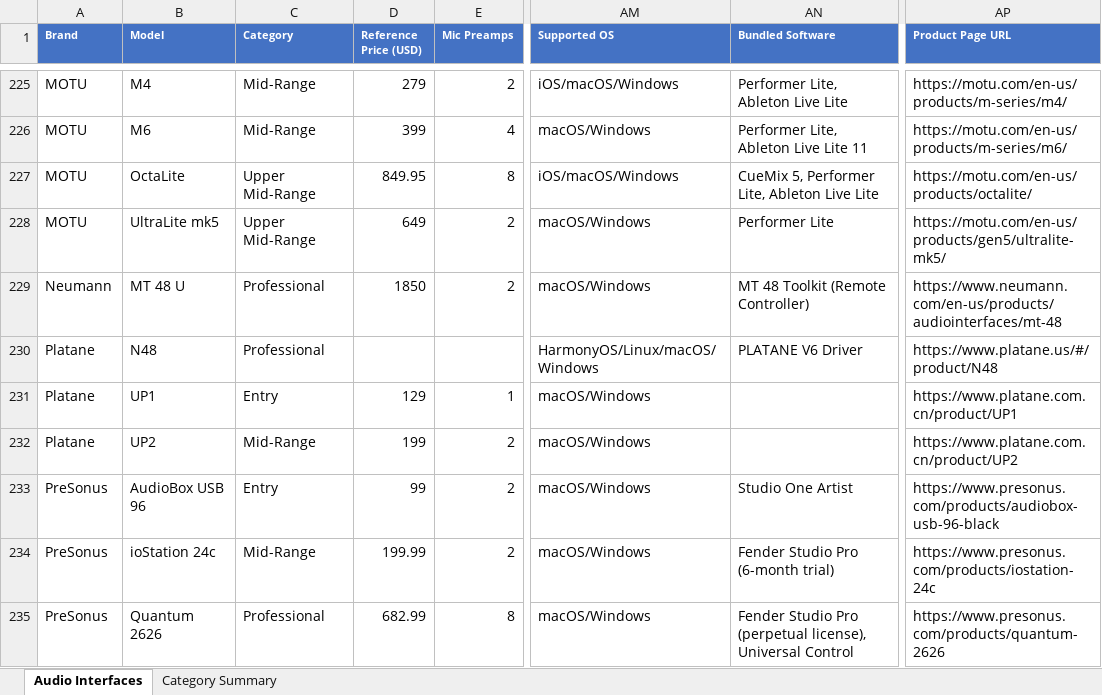
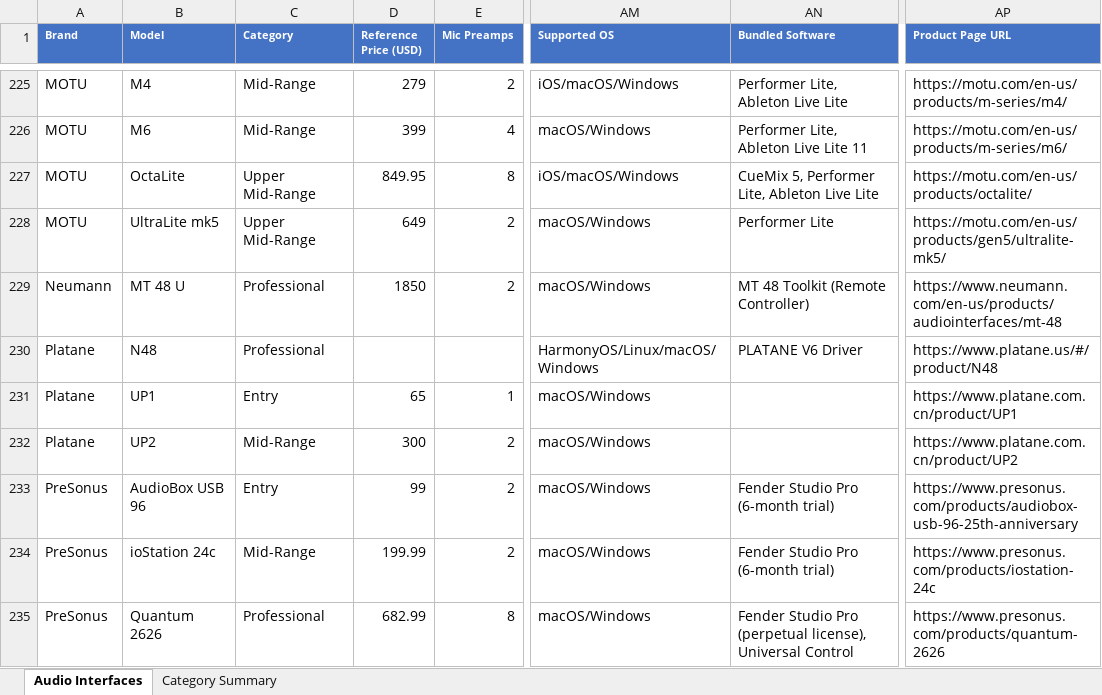
Before and after one commit to semnil/audio-interface-compare-site, an Excel workbook: data/audio_interfaces.xlsx, sheet Audio Interfaces, drawn as a sheet; only a part is shown, gaps mark what is left out; values as stored, in another font and other column widths than the file's, no borders; the diff covers the shown part only; the diff names each change by its address in the sheet, - before the commit and + after, or states it on an @@ line.

```diff
--- a/data/audio_interfaces.xlsx (sheet Audio Interfaces)
+++ b/data/audio_interfaces.xlsx (sheet Audio Interfaces)
-D231 (Reference Price (USD)): 129
+D231 (Reference Price (USD)): 65
-D232 (Reference Price (USD)): 199
+D232 (Reference Price (USD)): 300
-AN233 (Bundled Software): Studio One Artist
+AN233 (Bundled Software): Fender Studio Pro (6-month trial)
-AP233 (Product Page URL): https://www.presonus.com/products/audiobox-usb-96-black
+AP233 (Product Page URL): https://www.presonus.com/products/audiobox-usb-96-25th-anniversary
```
Also changed, not shown: 25 edited cells elsewhere in this sheet.
